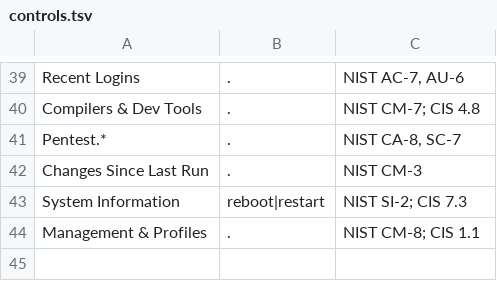
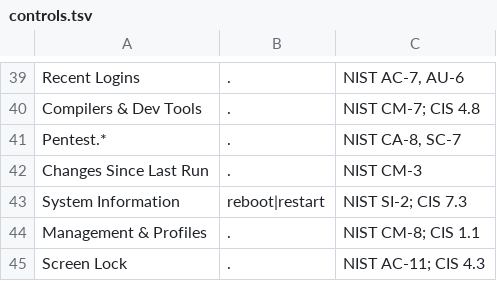
Before and after one commit to anzen-d/anzen, a TSV file: lib/data/controls.tsv, drawn as a sheet; only a part is shown, gaps mark what is left out.

Commit message:
v0.27.0: screen lock checks on macOS and Windows, NTFS permissions behind Windows shares
Signed-off-by: anzen-d <91915181+anzen-d@users.noreply.github.com>

```diff
--- a/lib/data/controls.tsv
+++ b/lib/data/controls.tsv
@@ -44 +44,2 @@ System Information	reboot|restart	NIST SI-2; CIS 7.3
 Management & Profiles	.	NIST CM-8; CIS 1.1
+Screen Lock	.	NIST AC-11; CIS 4.3
```
Also changed, not shown: 15 other files.
